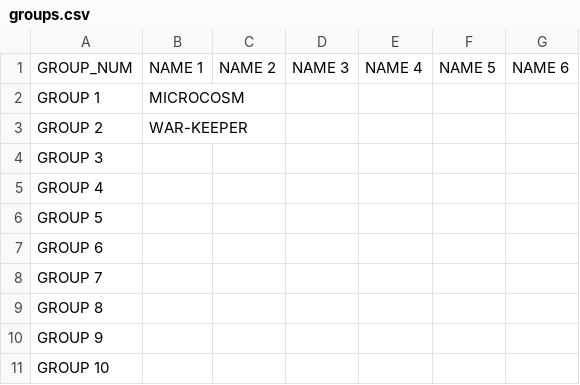
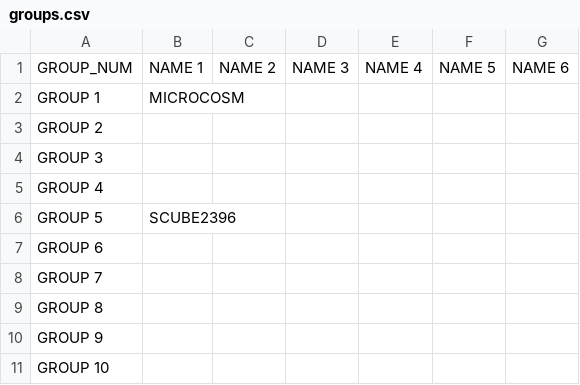
Before and after one commit to War-Keeper/ClassMateBot, a CSV file: data/server_data/groups.csv, drawn as a sheet; only a part is shown.

```diff
--- a/data/server_data/groups.csv
+++ b/data/server_data/groups.csv
@@ -2,6 +2,6 @@ GROUP_NUM,NAME 1,NAME 2,NAME 3,NAME 4,NAME 5,NAME 6
 GROUP 1,MICROCOSM,,,,,
-GROUP 2,WAR-KEEPER,,,,,
+GROUP 2,,,,,,
 GROUP 3,,,,,,
 GROUP 4,,,,,,
-GROUP 5,,,,,,
+GROUP 5,SCUBE2396,,,,,
 GROUP 6,,,,,,
```
Also changed, not shown: data/server_data/Project_mapping.csv, 6 other files.
